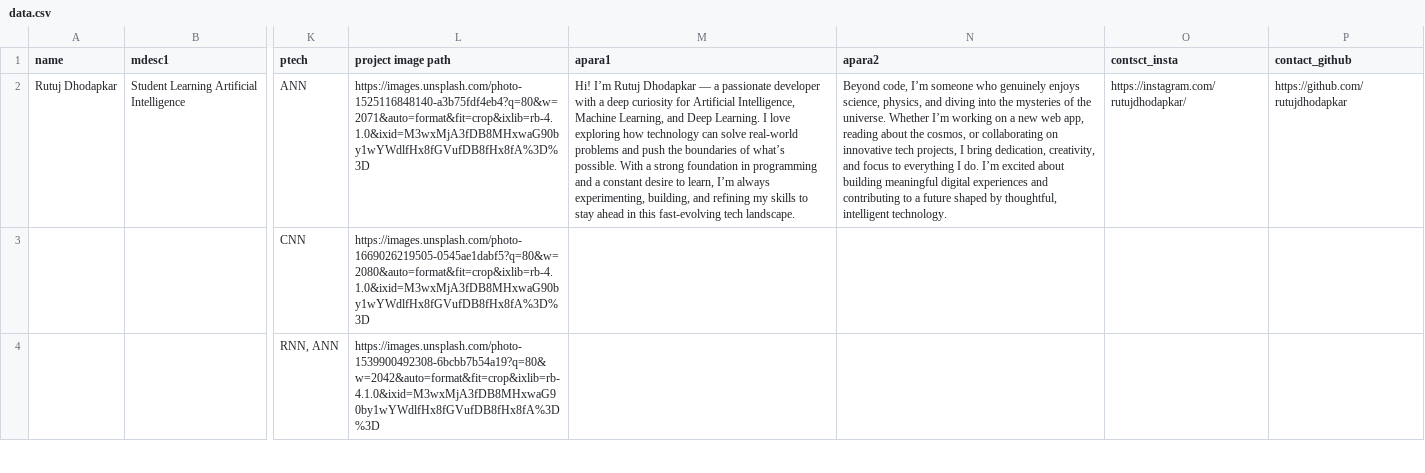
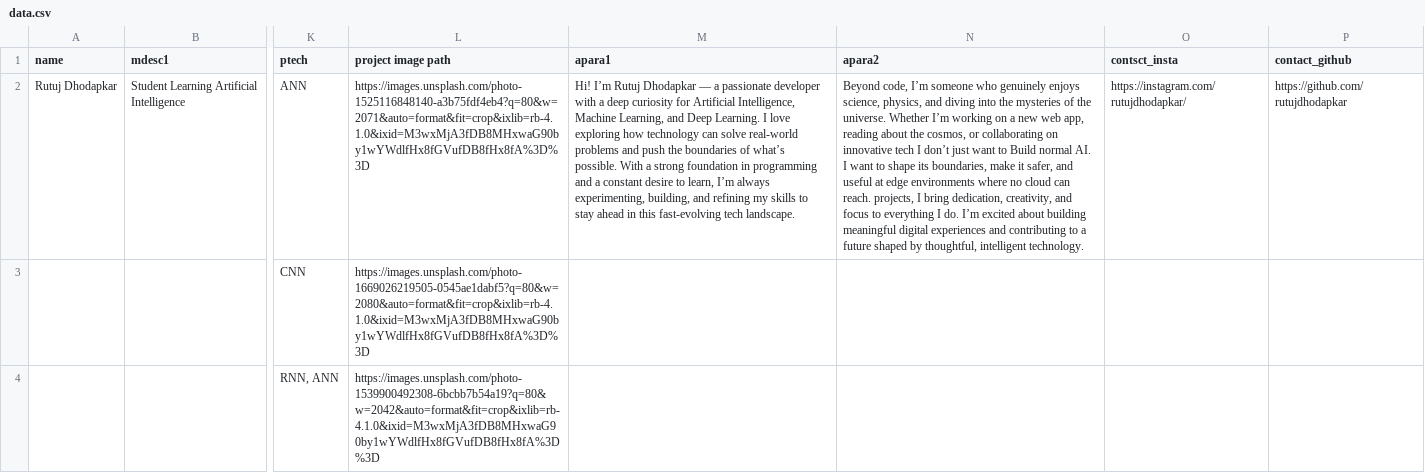
Before and after one commit to rutujdhodapkar/Profile, a CSV file: data.csv, drawn as a sheet; only a part is shown, gaps mark what is left out; the diff names each change by its address in the sheet, - before the commit and + after, or states it on an @@ line.

```diff
--- a/data.csv
+++ b/data.csv
-N2 (apara2): …innovative tech projects, I…
+N2 (apara2): …innovative tech I don’t just want to Build normal AI. I want to shape its boundaries, make it safer, and useful at edge environments where no cloud can reach. projects, I…
```
Also changed, not shown: 5 other files.
